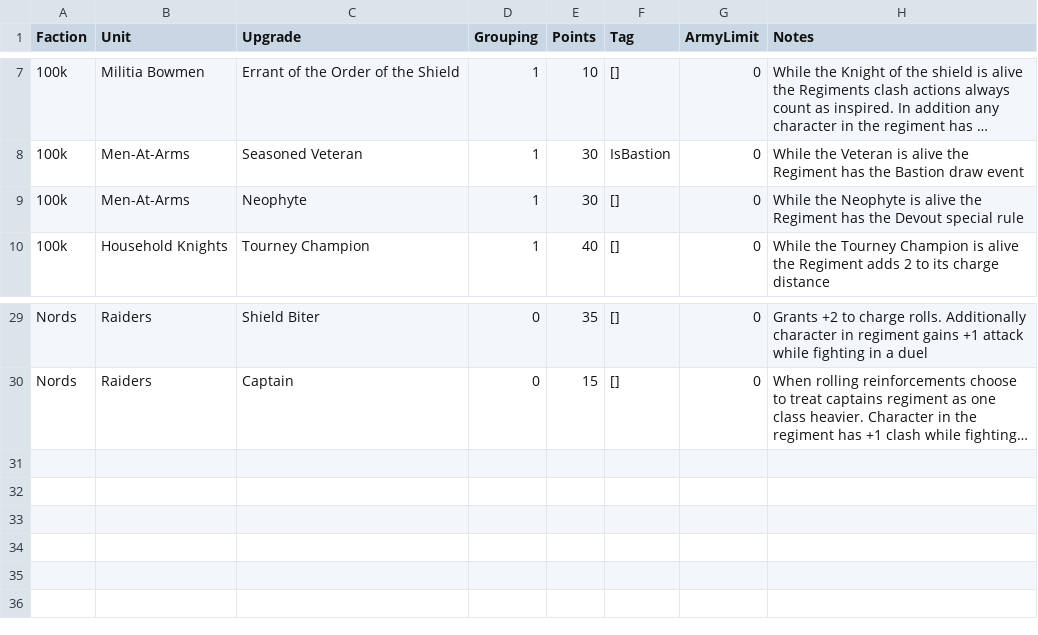
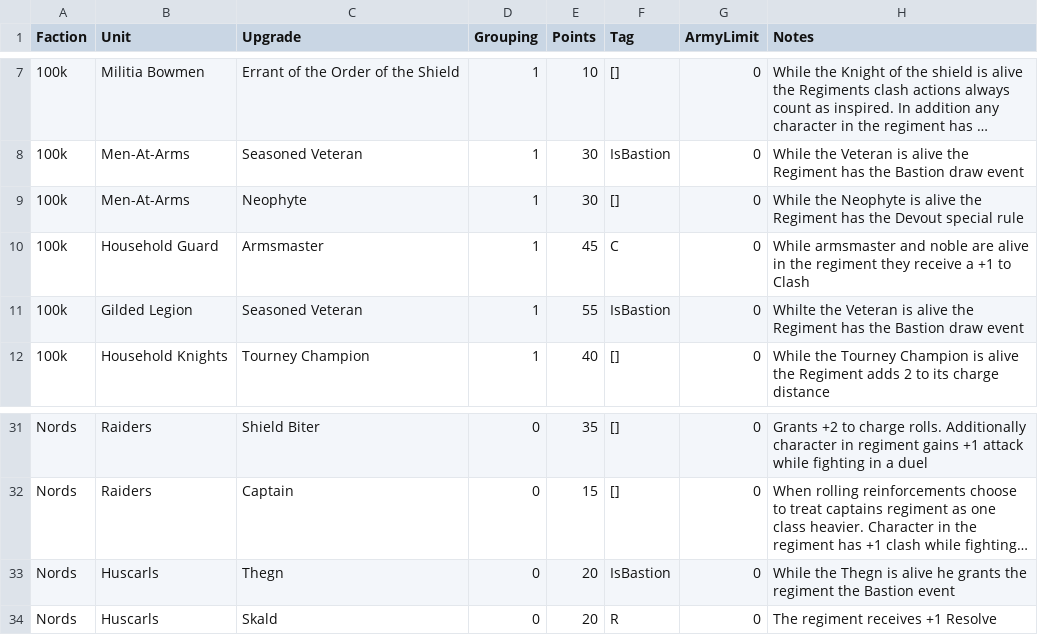
Before and after one commit to auticus/ConquestBuilder, a CSV file: ConquestBuilder/Data/ConquestUnitOptions.csv, drawn as a sheet; only a part is shown, gaps mark what is left out; long unchanged cells end in …; the diff names each change by its address in the sheet, - before the commit and + after, or states it on an @@ line.

Commit message:
Updating csv files with new units, found an issue where the spells are not working properly so fixed the issue by defaulting AverageSpellOutput to 1 so a divide by zero issue isn't encuntered.

```diff
--- a/ConquestBuilder/Data/ConquestUnitOptions.csv
+++ b/ConquestBuilder/Data/ConquestUnitOptions.csv
+row 10: 100k | Household Guard | Armsmaster | 1 | 45 | C | 0 | While armsmaster and noble are alive in the regiment they receive a +1 to Clash
+row 11: 100k | Gilded Legion | Seasoned Veteran | 1 | 55 | IsBastion | 0 | Whilte the Veteran is alive the Regiment has the Bastion draw event
+row 33: Nords | Huscarls | Thegn | 0 | 20 | IsBastion | 0 | While the Thegn is alive he grants the regiment the Bastion event
+row 34: Nords | Huscarls | Skald | 0 | 20 | R | 0 | The regiment receives +1 Resolve
```
Also changed, not shown: ConquestBuilder/Data/ConquestSpells.csv, ConquestBuilder/Data/ConquestUnitInput.csv, 1 other file.
